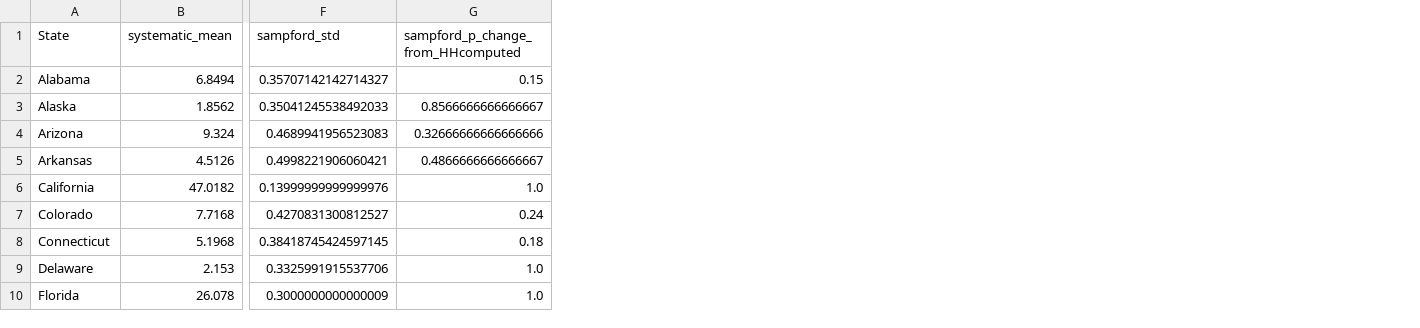
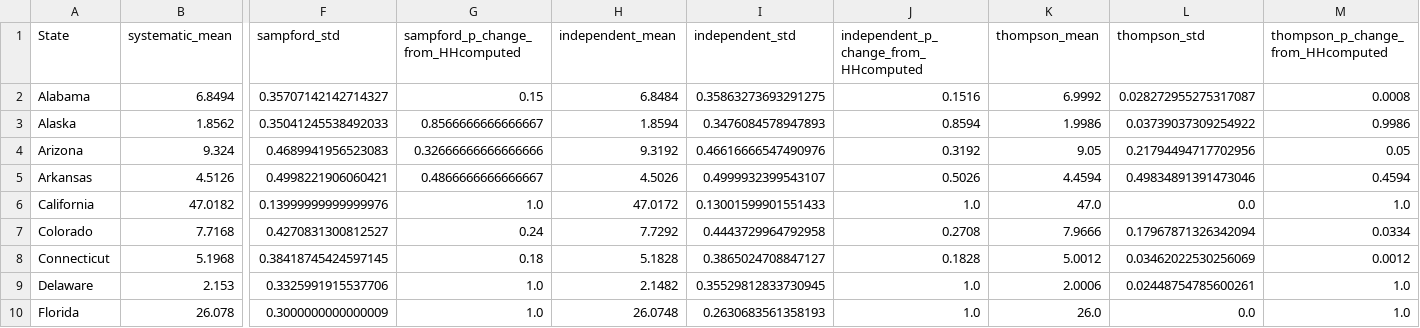
Before and after one commit to xiang233/5205_final_project, a CSV file: final project/code/outputs/randomized_summary.csv, drawn as a sheet; only a part is shown, gaps mark what is left out; the diff names each change by its address in the sheet, - before the commit and + after, or states it on an @@ line.

Commit message:
randomized

```diff
--- a/final project/code/outputs/randomized_summary.csv
+++ b/final project/code/outputs/randomized_summary.csv
+column H (independent_mean), rows 2-10: 6.8484 | 1.8594 | 9.3192 | 4.5026 | 47.0172 | 7.7292 | 5.1828 | 2.1482 | 26.0748
+column I (independent_std), rows 2-10: 0.35863273693291275 | 0.3476084578947893 | 0.46616666547490976 | 0.4999932399543107 | 0.13001599901551433 | 0.4443729964792958 | 0.3865024708847127 | 0.35529812833730945 | 0.2630683561358193
+column J, rows 1-10: independent_p_change_from_HHcomputed | 0.1516 | 0.8594 | 0.3192 | 0.5026 | 1.0 | 0.2708 | 0.1828 | 1.0 | 1.0
+column K (thompson_mean), rows 2-10: 6.9992 | 1.9986 | 9.05 | 4.4594 | 47.0 | 7.9666 | 5.0012 | 2.0006 | 26.0
+column L (thompson_std), rows 2-10: 0.028272955275317087 | 0.03739037309254922 | 0.21794494717702956 | 0.49834891391473046 | 0.0 | 0.17967871326342094 | 0.03462022530256069 | 0.02448754785600261 | 0.0
+column M, rows 1-10: thompson_p_change_from_HHcomputed | 0.0008 | 0.9986 | 0.05 | 0.4594 | 1.0 | 0.0334 | 0.0012 | 1.0 | 1.0
```
Also changed, not shown: final project/code/outputs/metrics.csv, final project/code/outputs/seat_allocations.csv, 38 other files.
